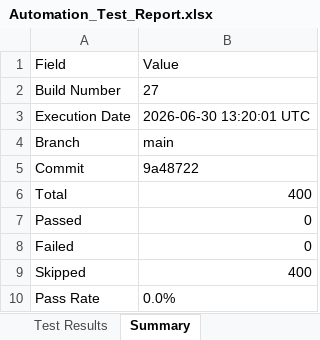
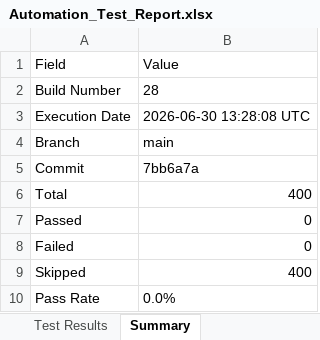
Before and after one commit to Dinesh-2005d/Smart_Admission, an Excel workbook: reports/appium/Excel/Automation_Test_Report.xlsx, sheet Summary, drawn as a sheet; values as stored, in another font and other column widths than the file's, no borders; the diff names each change by its address in the sheet, - before the commit and + after, or states it on an @@ line.

```diff
--- a/reports/appium/Excel/Automation_Test_Report.xlsx (sheet Summary)
+++ b/reports/appium/Excel/Automation_Test_Report.xlsx (sheet Summary)
-B2: 27
+B2: 28
-B3: 2026-06-30 13:20:01 UTC
+B3: 2026-06-30 13:28:08 UTC
-B5: 9a48722
+B5: 7bb6a7a
```
Also changed, not shown: reports/backend/Excel/Automation_Test_Report.xlsx, reports/security/Security_Review_Report.xlsx, 25 other files.
